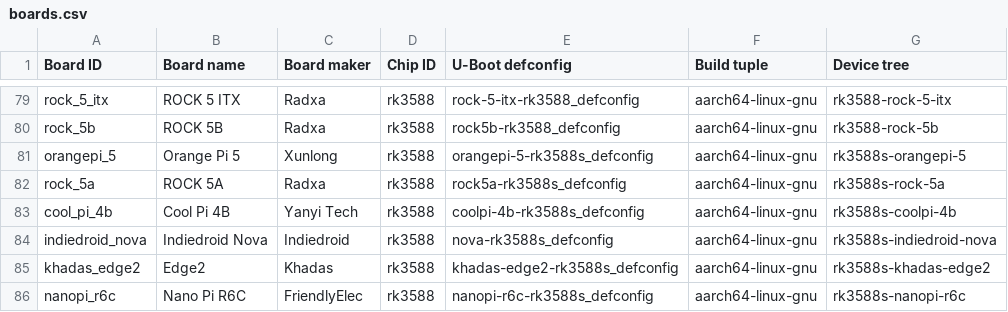
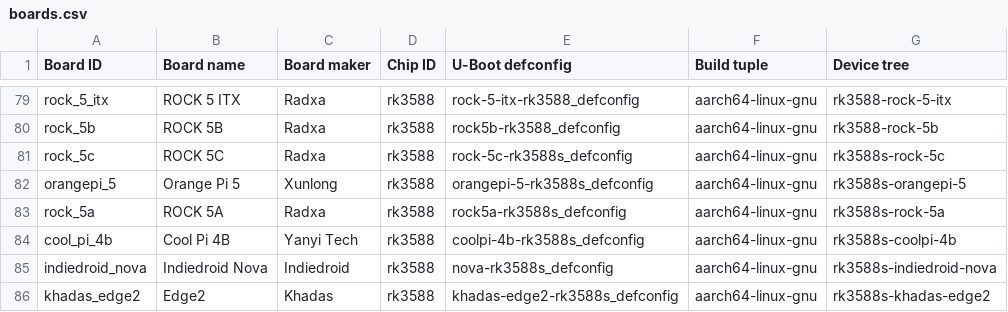
Before and after one commit to johang/sd-card-images, a CSV file: boards.csv, drawn as a sheet; only a part is shown, gaps mark what is left out; the shorter side is filled out with more unchanged rows; the diff names each change by its address in the sheet, - before the commit and + after, or states it on an @@ line.

Commit message:
Add support for Radxa Rock 5C board (#189)
* Add support for Radxa Rock 5C board

```diff
--- a/boards.csv
+++ b/boards.csv
+row 81: rock_5c | ROCK 5C | Radxa | rk3588 | rock-5c-rk3588s_defconfig | aarch64-linux-gnu | rk3588s-rock-5c
```
Also changed, not shown: 1 other file.
